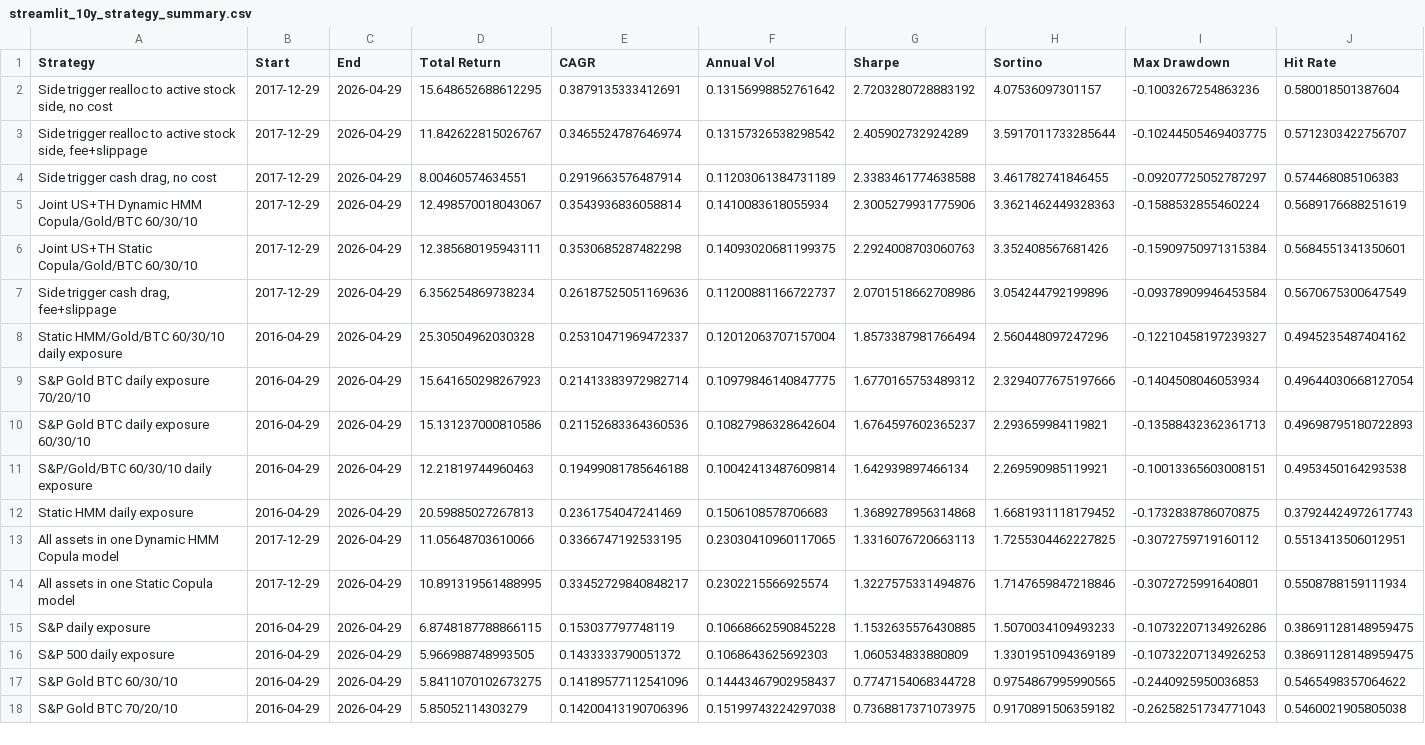
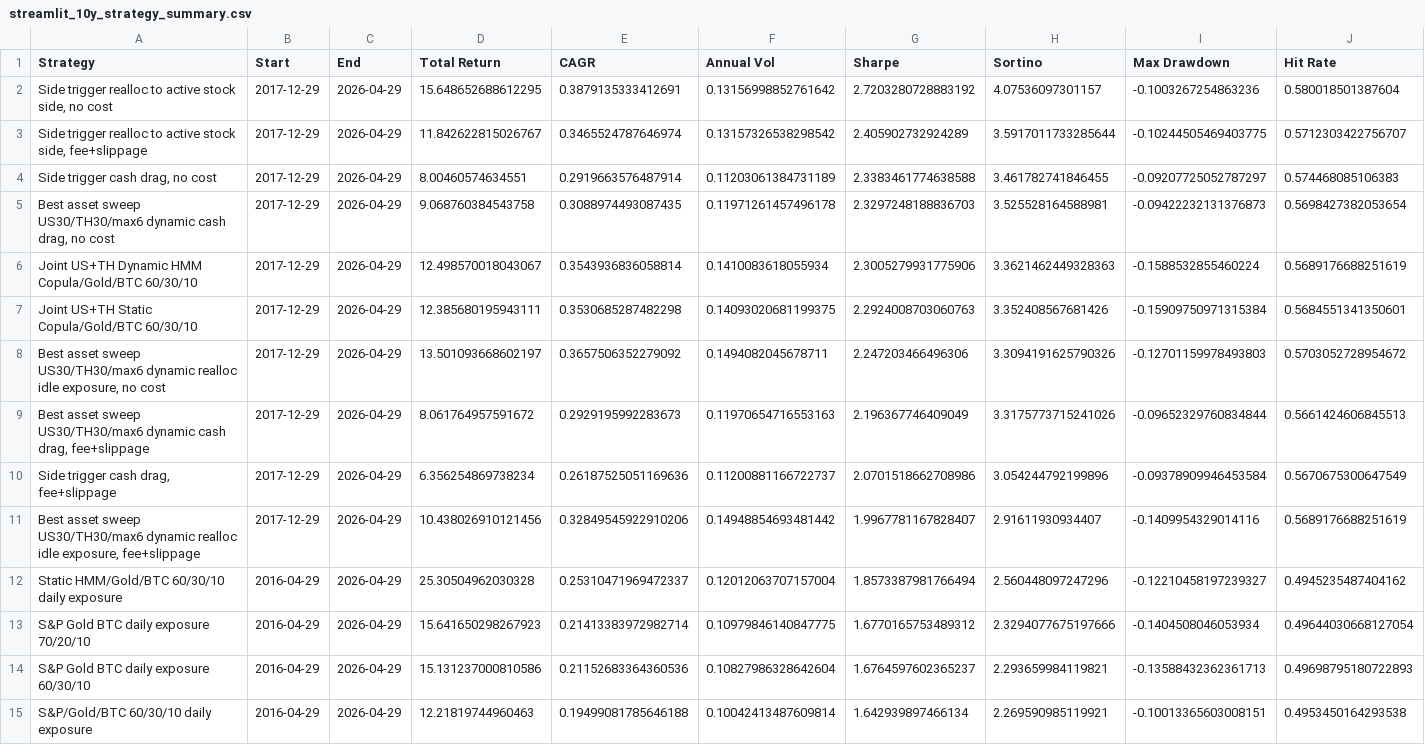
Before and after one commit to pong0401/port_opt_advance, a CSV file: data/precomputed/streamlit_10y_strategy_summary.csv, drawn as a sheet; only a part is shown; the shorter side is filled out with more unchanged rows; the diff covers the shown part only; the diff names each change by its address in the sheet, - before the commit and + after, or states it on an @@ line.

Commit message:
Refine strategy guide precomputed comparisons

```diff
--- a/data/precomputed/streamlit_10y_strategy_summary.csv
+++ b/data/precomputed/streamlit_10y_strategy_summary.csv
+row 5: Best asset sweep US30/TH30/max6 dynamic cash drag, no cost | 2017-12-29 | 2026-04-29 | 9.068760384543758 | 0.3088974493087435 | 0.11971261457496178 | 2.3297248188836703 | 3.525528164588981 | -0.09422232131376873 | 0.5698427382053654
+row 8: Best asset sweep US30/TH30/max6 dynamic realloc idle exposure, no cost | 2017-12-29 | 2026-04-29 | 13.501093668602197 | 0.3657506352279092 | 0.1494082045678711 | 2.247203466496306 | 3.3094191625790326 | -0.12701159978493803 | 0.5703052728954672
+row 9: Best asset sweep US30/TH30/max6 dynamic cash drag, fee+slippage | 2017-12-29 | 2026-04-29 | 8.061764957591672 | 0.2929195992283673 | 0.11970654716553163 | 2.196367746409049 | 3.3175773715241026 | -0.09652329760834844 | 0.5661424606845513
+row 11: Best asset sweep US30/TH30/max6 dynamic realloc idle exposure, fee+slippage | 2017-12-29 | 2026-04-29 | 10.438026910121456 | 0.32849545922910206 | 0.14948854693481442 | 1.9967781167828407 | 2.91611930934407 | -0.1409954329014116 | 0.5689176688251619
```
Also changed, not shown: 3 added rows elsewhere in this file, 5 other files.
